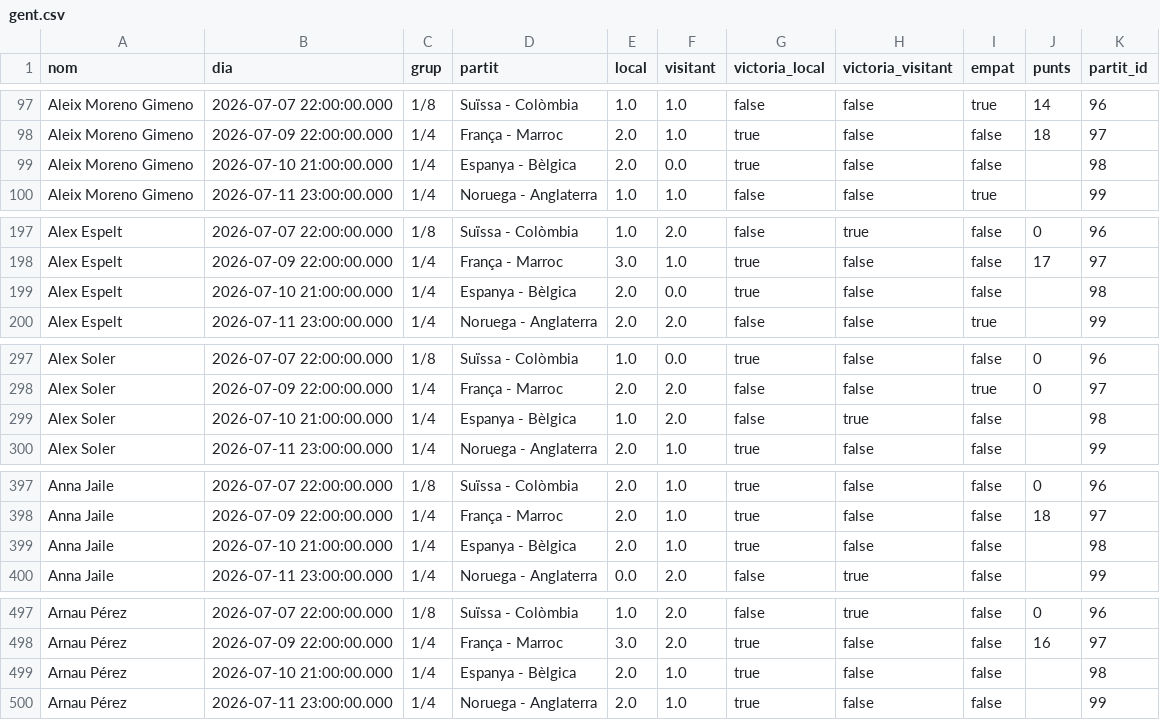
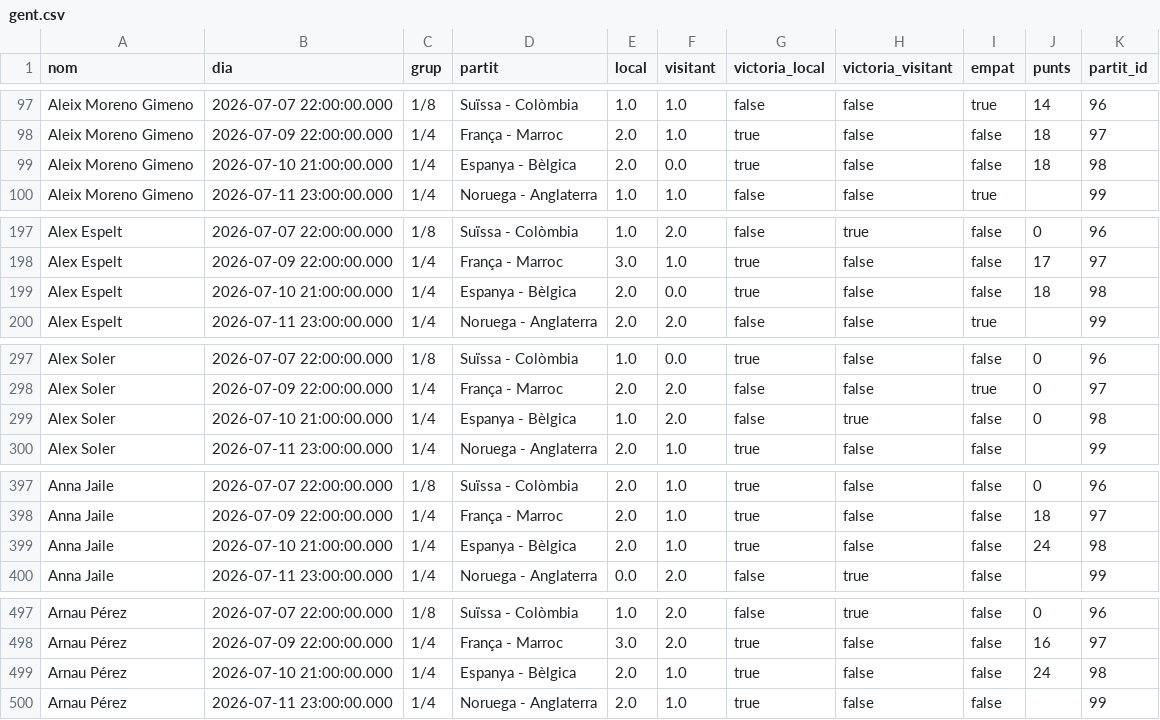
Before and after one commit to janjquer/porra-mundial-2026, a CSV file: data/gent.csv, drawn as a sheet; only a part is shown, gaps mark what is left out; the diff covers the shown part only.

```diff
--- a/data/gent.csv
+++ b/data/gent.csv
@@ -98,3 +98,3 @@ Aleix Moreno Gimeno,2026-07-07 22:00:00.000,"1/8",Suïssa - Colòmbia,1.0,1.0,fa
 Aleix Moreno Gimeno,2026-07-09 22:00:00.000,"1/4",França - Marroc,2.0,1.0,true,false,false,18,97
-Aleix Moreno Gimeno,2026-07-10 21:00:00.000,"1/4",Espanya - Bèlgica,2.0,0.0,true,false,false,,98
+Aleix Moreno Gimeno,2026-07-10 21:00:00.000,"1/4",Espanya - Bèlgica,2.0,0.0,true,false,false,18,98
 Aleix Moreno Gimeno,2026-07-11 23:00:00.000,"1/4",Noruega - Anglaterra,1.0,1.0,false,false,true,,99
@@ -198,3 +198,3 @@ Alex Espelt,2026-07-07 22:00:00.000,"1/8",Suïssa - Colòmbia,1.0,2.0,false,true
 Alex Espelt,2026-07-09 22:00:00.000,"1/4",França - Marroc,3.0,1.0,true,false,false,17,97
-Alex Espelt,2026-07-10 21:00:00.000,"1/4",Espanya - Bèlgica,2.0,0.0,true,false,false,,98
+Alex Espelt,2026-07-10 21:00:00.000,"1/4",Espanya - Bèlgica,2.0,0.0,true,false,false,18,98
 Alex Espelt,2026-07-11 23:00:00.000,"1/4",Noruega - Anglaterra,2.0,2.0,false,false,true,,99
@@ -298,3 +298,3 @@ Alex Soler,2026-07-07 22:00:00.000,"1/8",Suïssa - Colòmbia,1.0,0.0,true,false,
 Alex Soler,2026-07-09 22:00:00.000,"1/4",França - Marroc,2.0,2.0,false,false,true,0,97
-Alex Soler,2026-07-10 21:00:00.000,"1/4",Espanya - Bèlgica,1.0,2.0,false,true,false,,98
+Alex Soler,2026-07-10 21:00:00.000,"1/4",Espanya - Bèlgica,1.0,2.0,false,true,false,0,98
 Alex Soler,2026-07-11 23:00:00.000,"1/4",Noruega - Anglaterra,2.0,1.0,true,false,false,,99
@@ -398,3 +398,3 @@ Anna Jaile,2026-07-07 22:00:00.000,"1/8",Suïssa - Colòmbia,2.0,1.0,true,false,
 Anna Jaile,2026-07-09 22:00:00.000,"1/4",França - Marroc,2.0,1.0,true,false,false,18,97
-Anna Jaile,2026-07-10 21:00:00.000,"1/4",Espanya - Bèlgica,2.0,1.0,true,false,false,,98
+Anna Jaile,2026-07-10 21:00:00.000,"1/4",Espanya - Bèlgica,2.0,1.0,true,false,false,24,98
 Anna Jaile,2026-07-11 23:00:00.000,"1/4",Noruega - Anglaterra,0.0,2.0,false,true,false,,99
@@ -498,3 +498,3 @@ Arnau Pérez,2026-07-07 22:00:00.000,"1/8",Suïssa - Colòmbia,1.0,2.0,false,tru
 Arnau Pérez,2026-07-09 22:00:00.000,"1/4",França - Marroc,3.0,2.0,true,false,false,16,97
-Arnau Pérez,2026-07-10 21:00:00.000,"1/4",Espanya - Bèlgica,2.0,1.0,true,false,false,,98
+Arnau Pérez,2026-07-10 21:00:00.000,"1/4",Espanya - Bèlgica,2.0,1.0,true,false,false,24,98
 Arnau Pérez,2026-07-11 23:00:00.000,"1/4",Noruega - Anglaterra,2.0,1.0,true,false,false,,99
```
Also changed, not shown: 43 edited cells elsewhere in this file, data/real.csv.
